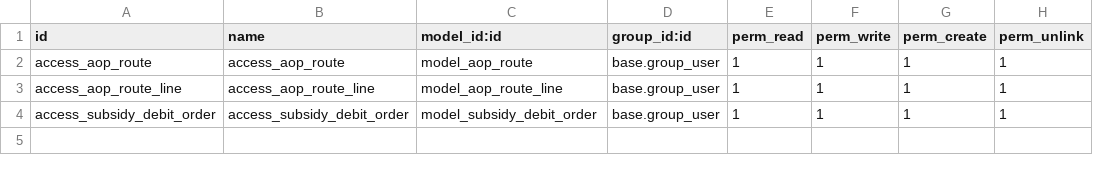
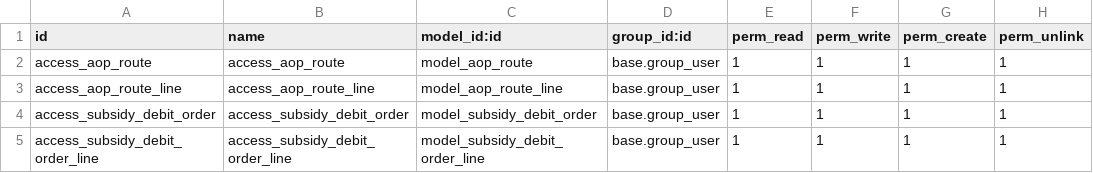
Before and after one commit to id10tttt/aop, a CSV file: aop_sale/security/ir.model.access.csv, drawn as a sheet; the diff names each change by its address in the sheet, - before the commit and + after, or states it on an @@ line.

```diff
--- a/aop_sale/security/ir.model.access.csv
+++ b/aop_sale/security/ir.model.access.csv
+row 5: access_subsidy_debit_order_line | access_subsidy_debit_order_line | model_subsidy_debit_order_line | base.group_user | 1 | 1 | 1 | 1
```
Also changed, not shown: 7 other files.
